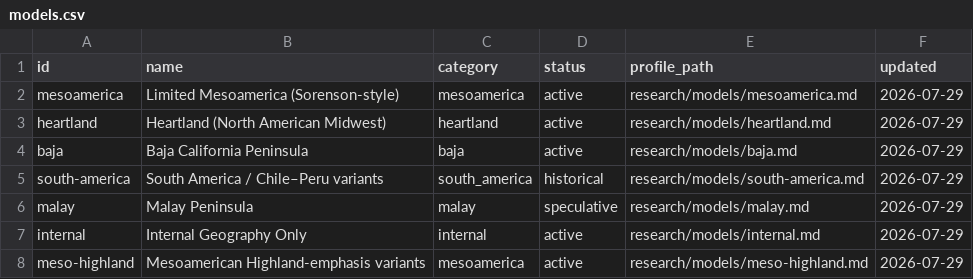
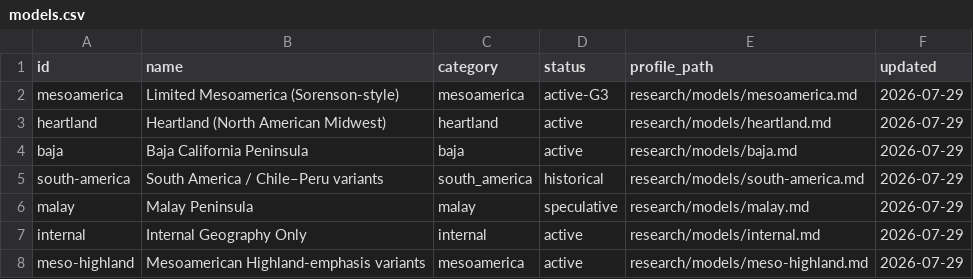
Before and after one commit to EzrasEagle/bom-geography-research, a CSV file: data/catalog/models.csv, drawn as a sheet.

Commit message:
feat: install complete G3 Limited Mesoamerica (Sorenson-style) model
- 27 places, 44 verse claims, 9 assumptions, 14 constraints
- Runtime pack + research index CSV/YAML
- Model detail page, Map Lab layout, taxonomy expanded

```diff
--- a/data/catalog/models.csv
+++ b/data/catalog/models.csv
@@ -1,3 +1,3 @@
 id,name,category,status,profile_path,updated
-mesoamerica,Limited Mesoamerica (Sorenson-style),mesoamerica,active,research/models/mesoamerica.md,2026-07-29
+mesoamerica,Limited Mesoamerica (Sorenson-style),mesoamerica,active-G3,research/models/mesoamerica.md,2026-07-29
 heartland,Heartland (North American Midwest),heartland,active,research/models/heartland.md,2026-07-29
```
Also changed, not shown: 15 other files.
